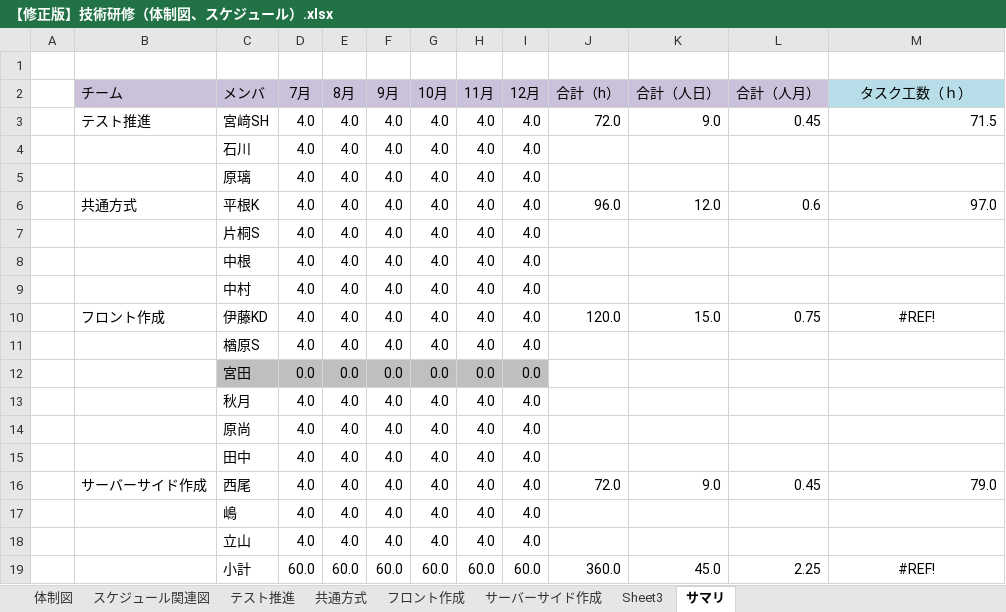
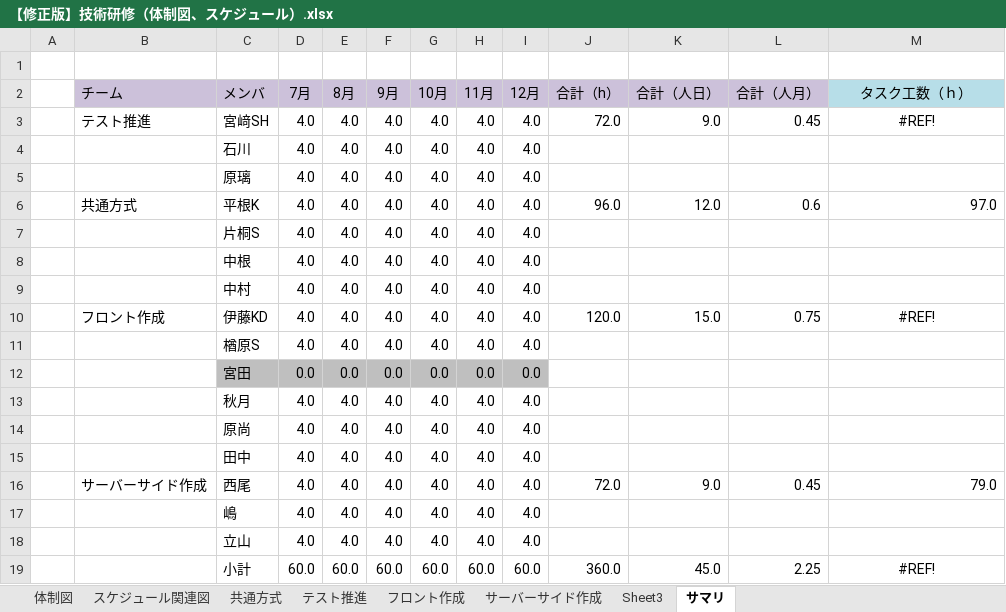
Before and after one commit to hirane/scheduleOnline, an Excel workbook: 00_スケジュール体制/【修正版】技術研修（体制図、スケジュール）.xlsx, sheet サマリ, drawn as a sheet; values as stored, in another font and other column widths than the file's, no borders; the diff names each change by its address in the sheet, - before the commit and + after, or states it on an @@ line.

```diff
--- a/00_スケジュール体制/【修正版】技術研修（体制図、スケジュール）.xlsx (sheet サマリ)
+++ b/00_スケジュール体制/【修正版】技術研修（体制図、スケジュール）.xlsx (sheet サマリ)
@@ sheet tab order changed: 体制図 | スケジュール関連図 | 共通方式 | テスト推進 | フロント作成 | サーバーサイド作成 | Sheet3 | サマリ @@
-M3 (タスク工数（ｈ）): 71.5
+M3 (タスク工数（ｈ）): #REF!
-M3 alignment: right
+M3 alignment: center
```
Also changed, not shown: sheet テスト推進, charts or pictures, 2 other files.
